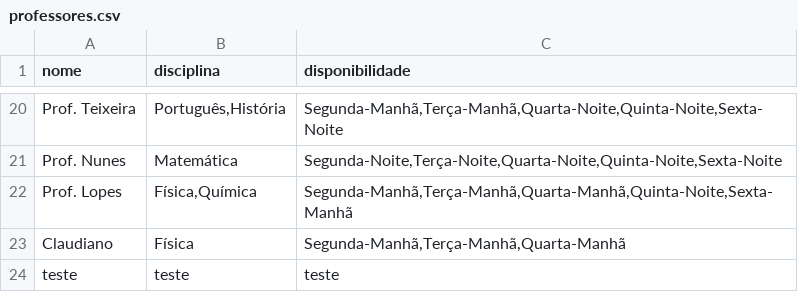
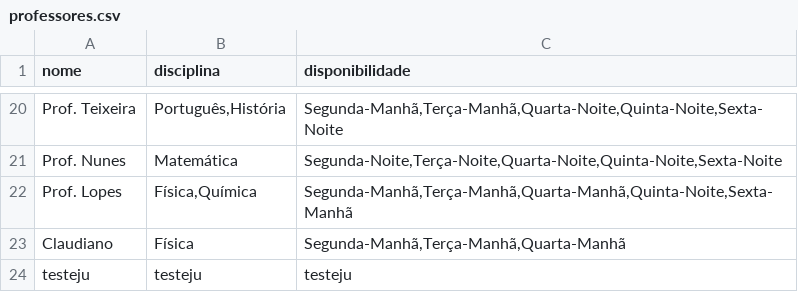
Before and after one commit to PedrohgdSantos/OrbitSchedule, a CSV file: data/professores.csv, drawn as a sheet; only a part is shown, gaps mark what is left out.

```diff
--- a/data/professores.csv
+++ b/data/professores.csv
@@ -23,2 +23,2 @@ Prof. Lopes,"Física,Química","Segunda-Manhã,Terça-Manhã,Quarta-Manhã,Quint
 Claudiano,Física,"Segunda-Manhã,Terça-Manhã,Quarta-Manhã"
-teste,teste,teste
+testeju,testeju,testeju
```
Also changed, not shown: 11 other files.
